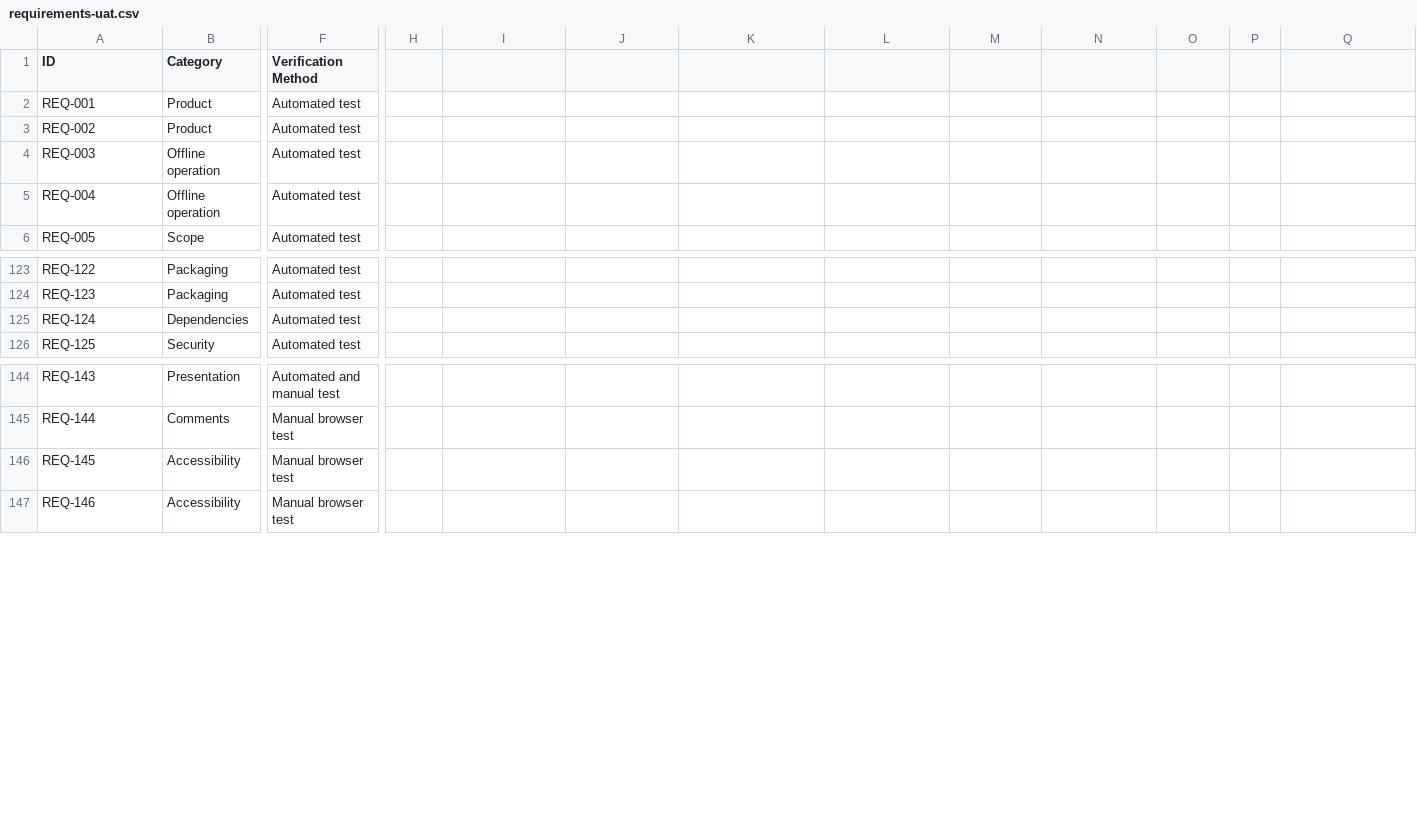
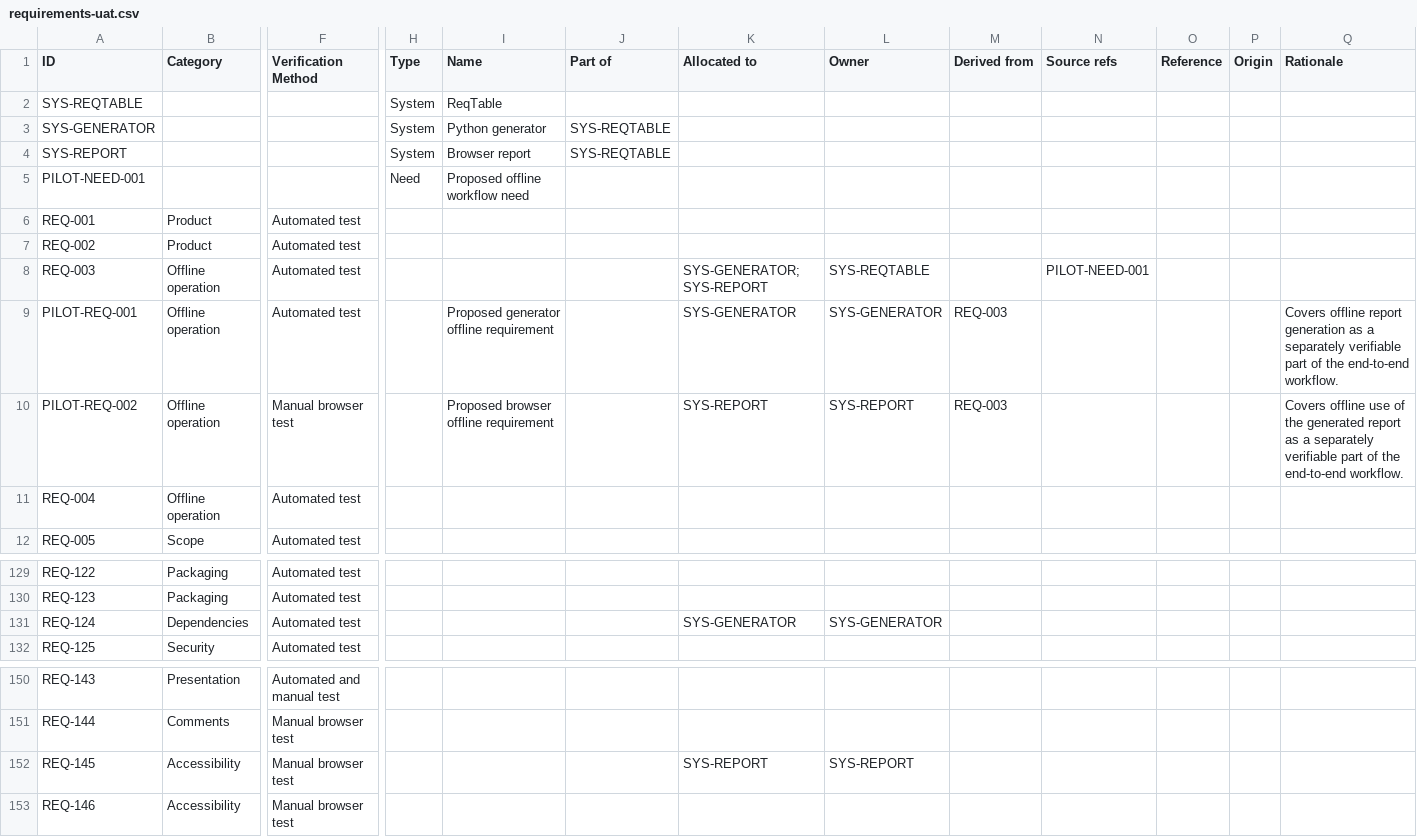
Before and after one commit to patrick984/reqtable, a CSV file: requirements-uat.csv, drawn as a sheet; only a part is shown, gaps mark what is left out; addresses are those after the commit; rows hold the shown columns only; the diff names each change by its address in the sheet, - before the commit and + after, or states it on an @@ line.

Commit message:
Add opt-in systems and traceability pilot

```diff
--- a/requirements-uat.csv
+++ b/requirements-uat.csv
-H1: (empty)
+H1: Type
-I1: (empty)
+I1: Name
-J1: (empty)
+J1: Part of
-K1: (empty)
+K1: Allocated to
-L1: (empty)
+L1: Owner
-M1: (empty)
+M1: Derived from
-N1: (empty)
+N1: Source refs
-O1: (empty)
+O1: Reference
-P1: (empty)
+P1: Origin
-Q1: (empty)
+Q1: Rationale
+row 2: SYS-REQTABLE |  |  | System | ReqTable
+row 3: SYS-GENERATOR |  |  | System | Python generator | SYS-REQTABLE
+row 4: SYS-REPORT |  |  | System | Browser report | SYS-REQTABLE
+row 5: PILOT-NEED-001 |  |  | Need | Proposed offline workflow need
-K8 (Allocated to): (empty)
+K8 (Allocated to): SYS-GENERATOR; SYS-REPORT
-L8 (Owner): (empty)
+L8 (Owner): SYS-REQTABLE
-N8 (Source refs): (empty)
+N8 (Source refs): PILOT-NEED-001
+row 9: PILOT-REQ-001 | Offline operation | Automated test |  | Proposed generator offline requirement |  | SYS-GENERATOR | SYS-GENERATOR | REQ-003 |  |  |  | Covers offline report generation as a separately verifiable part of the end-to-end workflow.
+row 10: PILOT-REQ-002 | Offline operation | Manual browser test |  | Proposed browser offline requirement |  | SYS-REPORT | SYS-REPORT | REQ-003 |  |  |  | Covers offline use of the generated report as a separately verifiable part of the end-to-end workflow.
-K131 (Allocated to): (empty)
+K131 (Allocated to): SYS-GENERATOR
-L131 (Owner): (empty)
+L131 (Owner): SYS-GENERATOR
-K152 (Allocated to): (empty)
+K152 (Allocated to): SYS-REPORT
-L152 (Owner): (empty)
+L152 (Owner): SYS-REPORT
```
Also changed, not shown: 9 other files.
